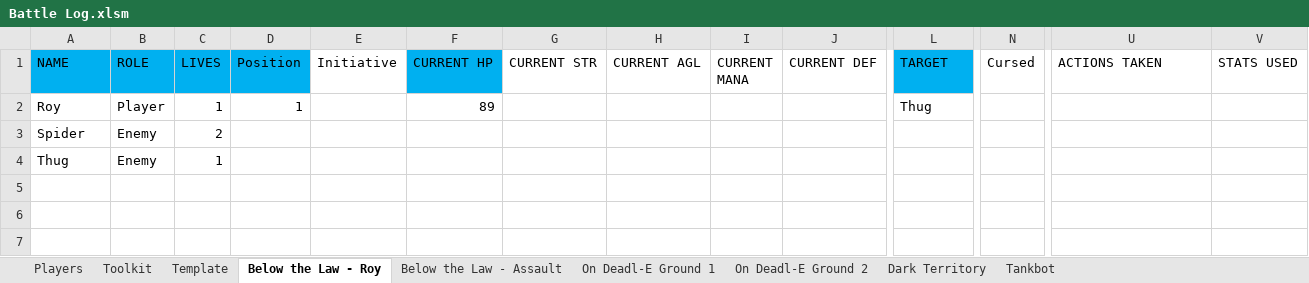
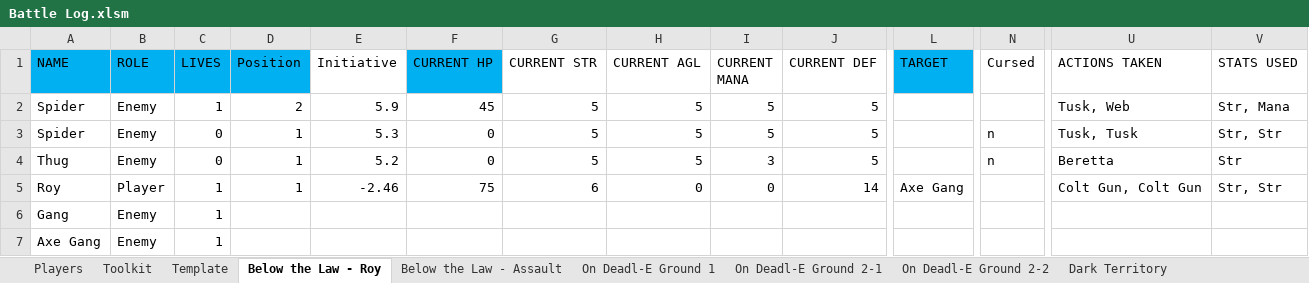
Before and after one commit to ActionIV/pillar, an Excel workbook: Battle Log.xlsm, sheet Below the Law - Roy, drawn as a sheet; only a part is shown, gaps mark what is left out; values as stored, in another font and other column widths than the file's, no borders; removed rows and columns are numbered as before the commit, all else as after; rows hold the shown columns only; the diff names each change by its address in the sheet, - before the commit and + after, or states it on an @@ line.

```diff
--- a/Battle Log.xlsm (sheet Below the Law - Roy)
+++ b/Battle Log.xlsm (sheet Below the Law - Roy)
-sheet tab: On Deadl-E Ground 2
+sheet tab: On Deadl-E Ground 2-1
-sheet tab: Tankbot
+sheet tab: On Deadl-E Ground 2-2
+row 2: Spider | Enemy | 1 | 2 | 5.9 | 45 | 5 | 5 | 5 | 5 |  |  | Tusk, Web | Str, Mana
+row 3: Spider | Enemy | 0 | 1 | 5.3 | 0 | 5 | 5 | 5 | 5 |  | n | Tusk, Tusk | Str, Str
+row 4: Thug | Enemy | 0 | 1 | 5.2 | 0 | 5 | 5 | 3 | 5 |  | n | Beretta | Str
-E5 (Initiative): (empty)
+E5 (Initiative): -2.46
-F5 (CURRENT HP): 89
+F5 (CURRENT HP): 75
-G5 (CURRENT STR): (empty)
+G5 (CURRENT STR): 6
-H5 (CURRENT AGL): (empty)
+H5 (CURRENT AGL): 0
-I5 (CURRENT MANA): (empty)
+I5 (CURRENT MANA): 0
-J5 (CURRENT DEF): (empty)
+J5 (CURRENT DEF): 14
-L5 (TARGET): Thug
+L5 (TARGET): Axe Gang
-U5 (ACTIONS TAKEN): (empty)
+U5 (ACTIONS TAKEN): Colt Gun, Colt Gun
-V5 (STATS USED): (empty)
+V5 (STATS USED): Str, Str
-row 3: Spider | Enemy | 2
-A6 (NAME): Thug
+A6 (NAME): Gang
+row 7: Axe Gang | Enemy | 1
```
Also changed, not shown: sheet Dark Territory, sheet Toolkit, sheet Players, sheet On Deadl-E Ground 2-1, sheet Below the Law - Assault, sheet On Deadl-E Ground 1, formulas that keep their value, 1 other file.
